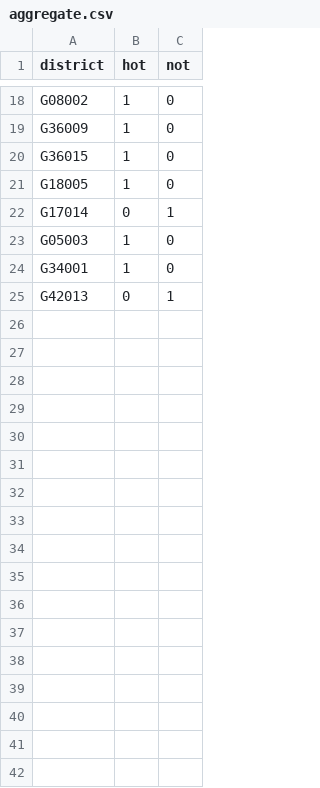
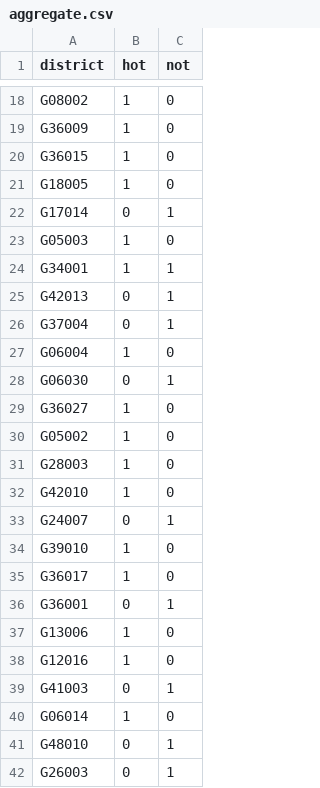
Before and after one commit to zschutzman/districts-lol-data, a CSV file: _data/hot-or-not/aggregate.csv, drawn as a sheet; only a part is shown, gaps mark what is left out; the diff covers the shown part only.

```diff
--- a/_data/hot-or-not/aggregate.csv
+++ b/_data/hot-or-not/aggregate.csv
@@ -23,3 +23,20 @@ G17014, 0, 1
 G05003, 1, 0
-G34001, 1, 0
+G34001, 1, 1
 G42013, 0, 1
+G37004, 0, 1
+G06004, 1, 0
+G06030, 0, 1
+G36027, 1, 0
+G05002, 1, 0
+G28003, 1, 0
+G42010, 1, 0
+G24007, 0, 1
+G39010, 1, 0
+G36017, 1, 0
+G36001, 0, 1
+G13006, 1, 0
+G12016, 1, 0
+G41003, 0, 1
+G06014, 1, 0
+G48010, 0, 1
+G26003, 0, 1
```
Also changed, not shown: 26 added rows and 1 edited cell elsewhere in this file, _data/hot-or-not/votes.csv, 46 other files.
